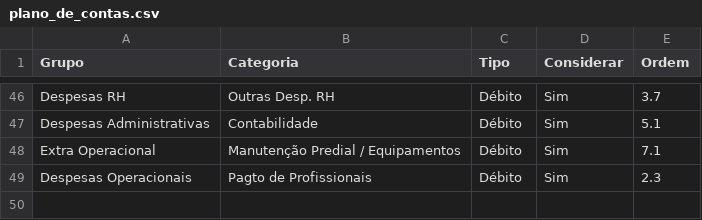
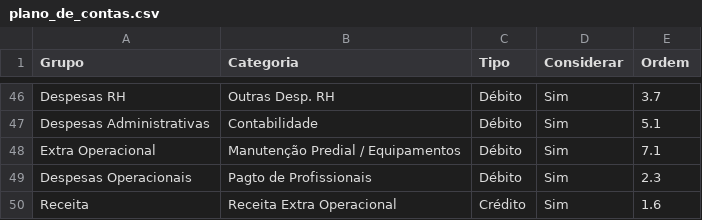
Before and after one commit to hoppemairon/gestor_financeiro, a CSV file: logic/CSVs/plano_de_contas.csv, drawn as a sheet; only a part is shown, gaps mark what is left out.

Commit message:
Add new revenue category for 'Receita Extra Operacional' and create JSON file for transaction categories

```diff
--- a/logic/CSVs/plano_de_contas.csv
+++ b/logic/CSVs/plano_de_contas.csv
@@ -49 +49,2 @@ Extra Operacional,Manutenção Predial / Equipamentos,Débito,Sim,7.1
 Despesas Operacionais,Pagto de Profissionais,Débito,Sim,2.3
+Receita,Receita Extra Operacional,Crédito,Sim,1.6
```
Also changed, not shown: 1 other file.
